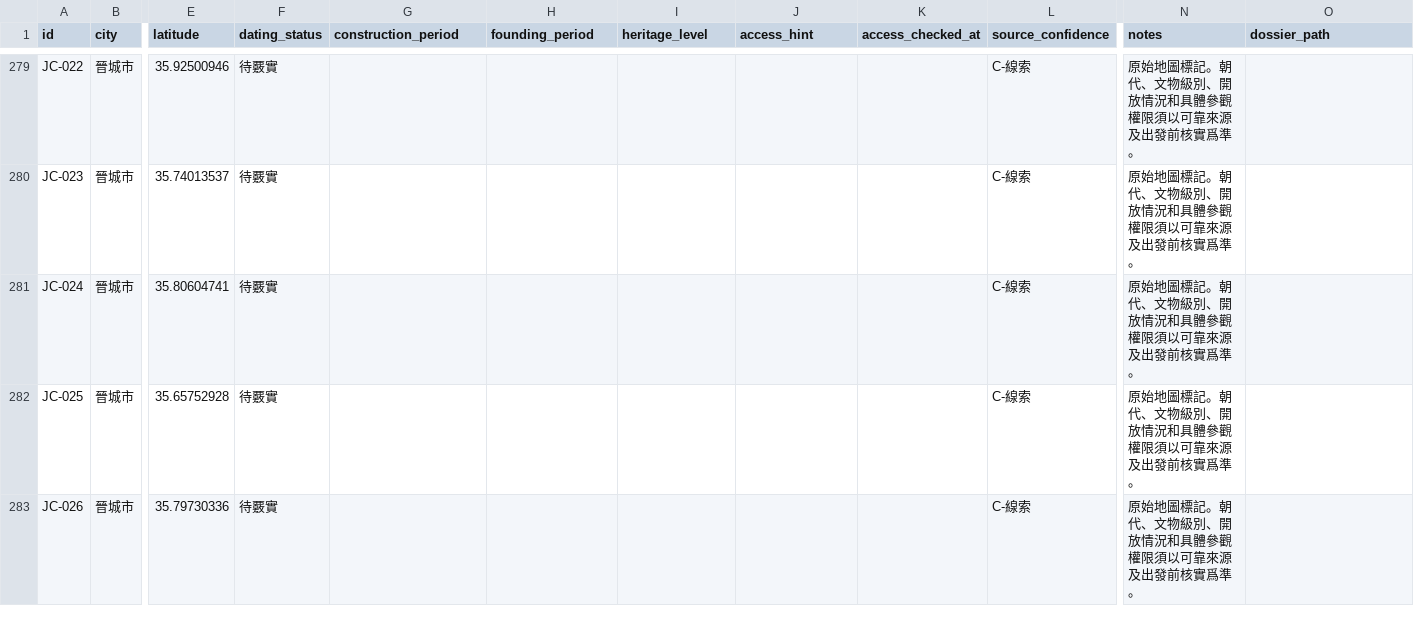
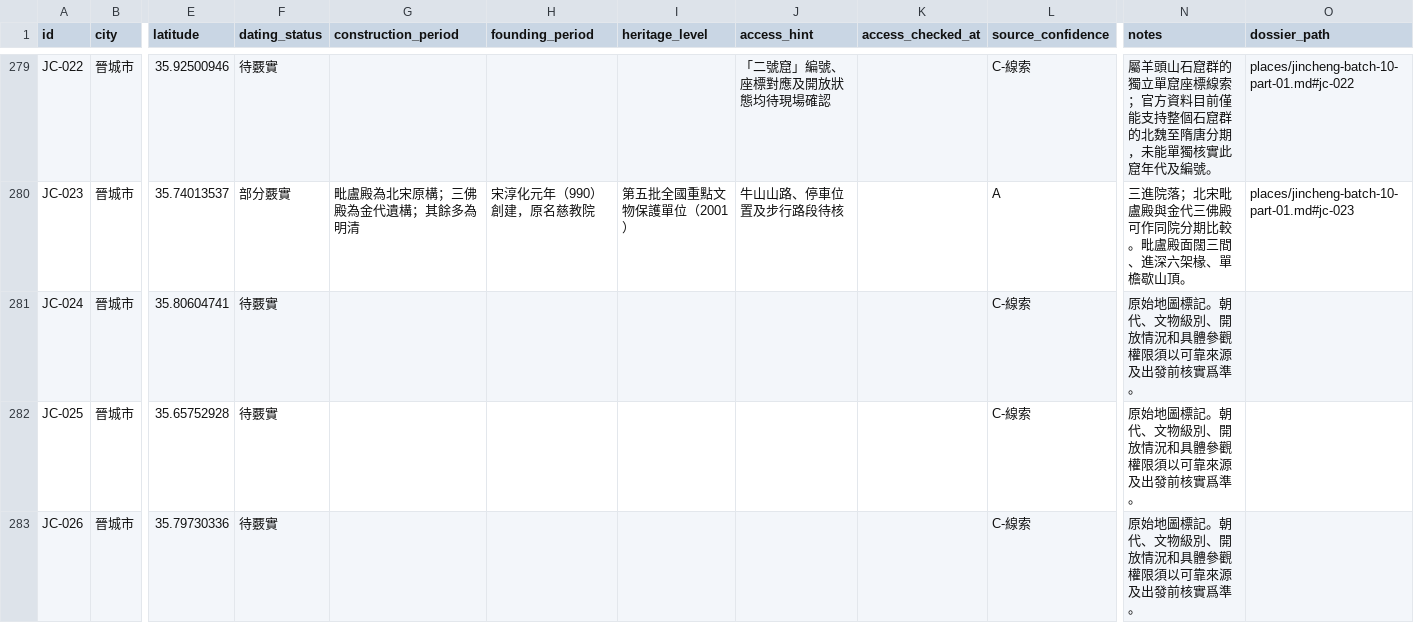
Before and after one commit to Khoohew/Shanxi-Ancient-Architecture, a CSV file: data/sites.csv, drawn as a sheet; only a part is shown, gaps mark what is left out; the diff covers the shown part only; the diff names each change by its address in the sheet, - before the commit and + after, or states it on an @@ line.

```diff
--- a/data/sites.csv
+++ b/data/sites.csv
-J279 (access_hint): (empty)
+J279 (access_hint): 「二號窟」編號、座標對應及開放狀態均待現場確認
-N279 (notes): 原始地圖標記。朝代、文物級別、開放情況和具體參觀權限須以可靠來源及出發前核實爲準。
+N279 (notes): 屬羊頭山石窟群的獨立單窟座標線索；官方資料目前僅能支持整個石窟群的北魏至隋唐分期，未能單獨核實此窟年代及編號。
-O279 (dossier_path): (empty)
+O279 (dossier_path): places/jincheng-batch-10-part-01.md#jc-022
-F280 (dating_status): 待覈實
+F280 (dating_status): 部分覈實
-G280 (construction_period): (empty)
+G280 (construction_period): 毗盧殿為北宋原構；三佛殿為金代遺構；其餘多為明清
-H280 (founding_period): (empty)
+H280 (founding_period): 宋淳化元年（990）創建，原名慈教院
-I280 (heritage_level): (empty)
+I280 (heritage_level): 第五批全國重點文物保護單位（2001）
-J280 (access_hint): (empty)
+J280 (access_hint): 牛山山路、停車位置及步行路段待核
-L280 (source_confidence): C-線索
+L280 (source_confidence): A
-N280 (notes): 原始地圖標記。朝代、文物級別、開放情況和具體參觀權限須以可靠來源及出發前核實爲準。
+N280 (notes): 三進院落；北宋毗盧殿與金代三佛殿可作同院分期比較。毗盧殿面闊三間、進深六架椽、單檐歇山頂。
-O280 (dossier_path): (empty)
+O280 (dossier_path): places/jincheng-batch-10-part-01.md#jc-023
```
Also changed, not shown: 40 edited cells elsewhere in this file, 6 other files.
